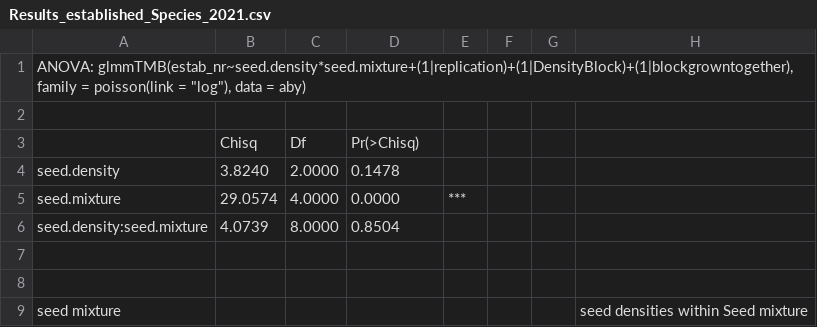
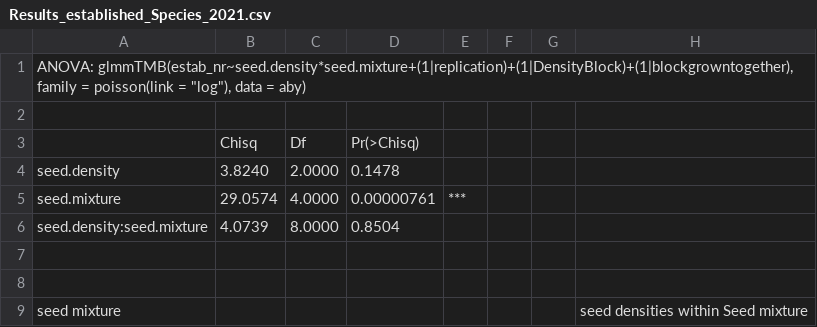
Before and after one commit to FranziskaMueck/Duernast_FloweringFields, a CSV file: outputs/Results_established_Species_2021.csv, drawn as a sheet; only a part is shown; the diff names each change by its address in the sheet, - before the commit and + after, or states it on an @@ line.

Commit message:
Update Results_established_Species_2021.csv
added p-value of ANOVA more decimals, so not only 0 is depicted

```diff
--- a/outputs/Results_established_Species_2021.csv
+++ b/outputs/Results_established_Species_2021.csv
-D5: 0.0000
+D5: 0.00000761
```
